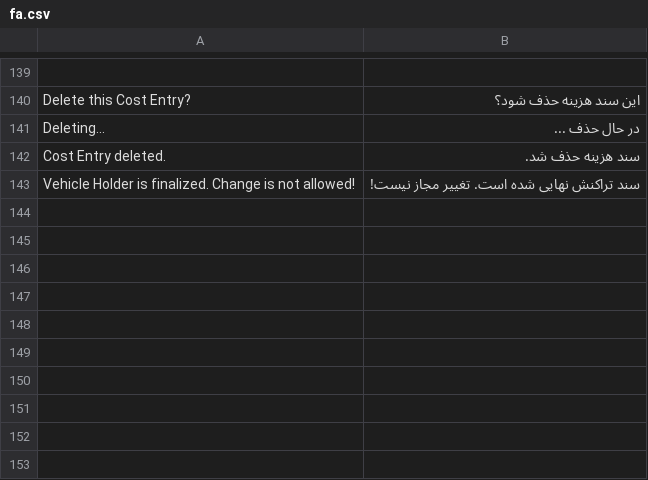
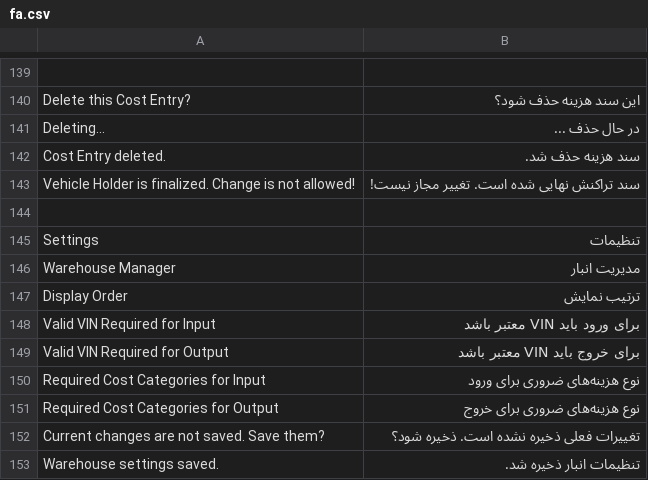
Before and after one commit to netmanir/vehicle_import, a CSV file: vehicle_import/translations/fa.csv, drawn as a sheet; only a part is shown, gaps mark what is left out; the diff names each change by its address in the sheet, - before the commit and + after, or states it on an @@ line.

Commit message:
feat(vehicle-import): add warehouse manager with configurable rules and dashboard ordering
- Add Warehouse Manager page
- Configure display order, VIN validation and cost category rules
- Persist warehouse rules in Warehouse Rule doctype
- Support automatic save confirmation for unsaved changes
- Order warehouses by Display Order with lft fallback
- Sync dashboard warehouse ordering
- Improve DataTable rendering and RTL behavior
- Simplify dashboard column coloring using display order

```diff
--- a/vehicle_import/translations/fa.csv
+++ b/vehicle_import/translations/fa.csv
+row 144: (empty)
+row 145: Settings | تنظیمات
+row 146: Warehouse Manager | مدیریت انبار
+row 147: Display Order | ترتیب نمایش
+row 148: Valid VIN Required for Input | برای ورود باید VIN معتبر باشد
+row 149: Valid VIN Required for Output | برای خروج باید VIN معتبر باشد
+row 150: Required Cost Categories for Input | نوع هزینه‌های ضروری برای ورود
+row 151: Required Cost Categories for Output | نوع هزینه‌های ضروری برای خروج
+row 152: Current changes are not saved. Save them? | تغییرات فعلی ذخیره نشده است. ذخیره شود؟
+row 153: Warehouse settings saved. | تنظیمات انبار ذخیره شد.
```
Also changed, not shown: 13 other files.
